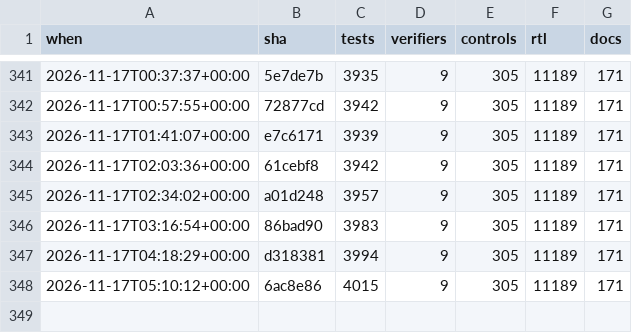
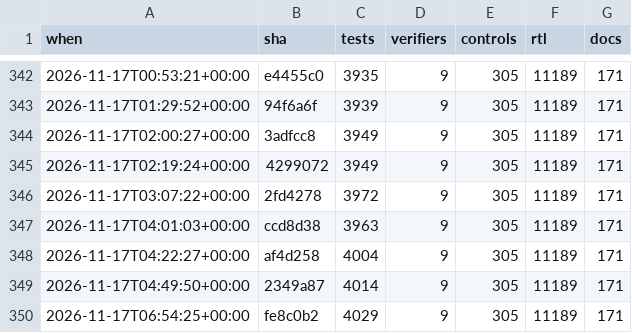
Before and after one commit to 2AMLogic/gf180-parasynth, a CSV file: docs/scorecard/history.csv, drawn as a sheet; only a part is shown, gaps mark what is left out; the diff covers the shown part only.

```diff
--- a/docs/scorecard/history.csv
+++ b/docs/scorecard/history.csv
@@ -341,8 +342,9 @@ when,sha,tests,verifiers,controls,rtl,docs
-2026-11-17T00:37:37+00:00,5e7de7b,3935,9,305,11189,171
-2026-11-17T00:57:55+00:00,72877cd,3942,9,305,11189,171
-2026-11-17T01:41:07+00:00,e7c6171,3939,9,305,11189,171
-2026-11-17T02:03:36+00:00,61cebf8,3942,9,305,11189,171
-2026-11-17T02:34:02+00:00,a01d248,3957,9,305,11189,171
-2026-11-17T03:16:54+00:00,86bad90,3983,9,305,11189,171
-2026-11-17T04:18:29+00:00,d318381,3994,9,305,11189,171
-2026-11-17T05:10:12+00:00,6ac8e86,4015,9,305,11189,171
+2026-11-17T00:53:21+00:00,e4455c0,3935,9,305,11189,171
+2026-11-17T01:29:52+00:00,94f6a6f,3939,9,305,11189,171
+2026-11-17T02:00:27+00:00,3adfcc8,3949,9,305,11189,171
+2026-11-17T02:19:24+00:00,4299072,3949,9,305,11189,171
+2026-11-17T03:07:22+00:00,2fd4278,3972,9,305,11189,171
+2026-11-17T04:01:03+00:00,ccd8d38,3963,9,305,11189,171
+2026-11-17T04:22:27+00:00,af4d258,4004,9,305,11189,171
+2026-11-17T04:49:50+00:00,2349a87,4014,9,305,11189,171
+2026-11-17T06:54:25+00:00,fe8c0b2,4029,9,305,11189,171
```
Also changed, not shown: 1 added row and 30 edited cells elsewhere in this file, 2 other files.
